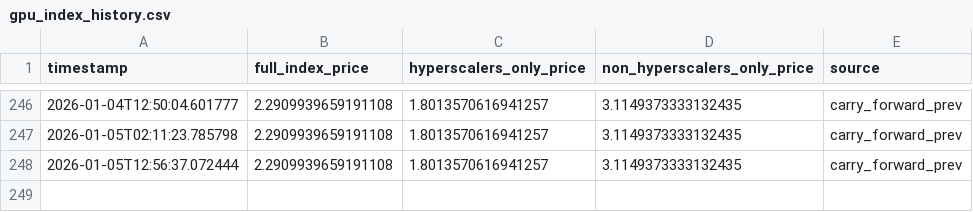
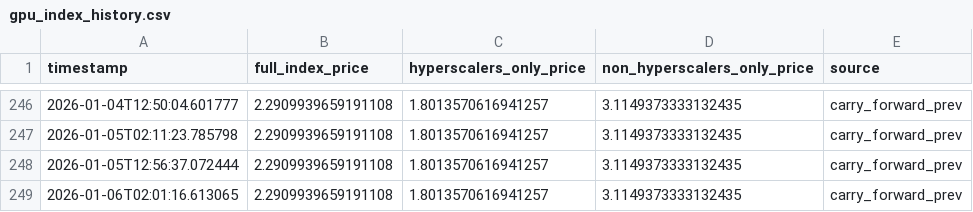
Before and after one commit to 0x0shephard/bot, a CSV file: gpu_index_history.csv, drawn as a sheet; only a part is shown, gaps mark what is left out.

```diff
--- a/gpu_index_history.csv
+++ b/gpu_index_history.csv
@@ -248 +248,2 @@ timestamp,full_index_price,hyperscalers_only_price,non_hyperscalers_only_price,s
 2026-01-05T12:56:37.072444,2.2909939659191108,1.8013570616941257,3.1149373333132435,carry_forward_prev
+2026-01-06T02:01:16.613065,2.2909939659191108,1.8013570616941257,3.1149373333132435,carry_forward_prev
```
Also changed, not shown: gpu_prices_normalized.csv, h100_gpu_index.csv, 13 other files.
